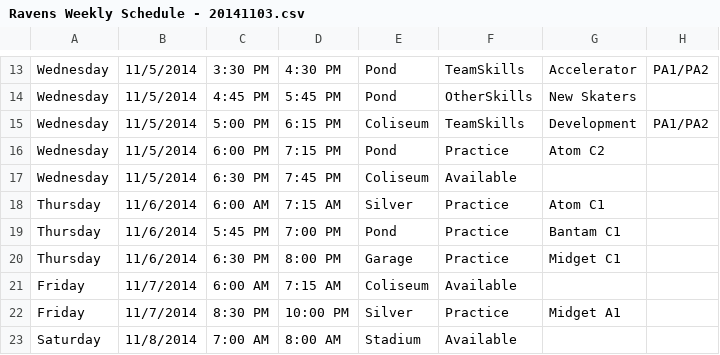
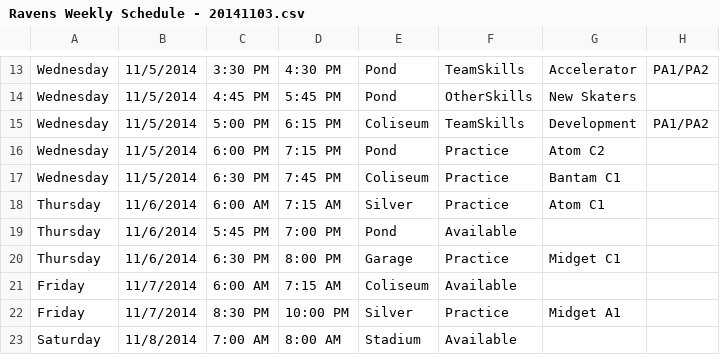
Before and after one commit to hiptopjones/RavensSchedules, a CSV file: Schedules/Ravens Weekly Schedule - 20141103.csv, drawn as a sheet; only a part is shown, gaps mark what is left out.

Commit message:
Bantam C1 can't use the Thursday, since they leave that night for a tournament.  Moving them to Wednesday.

```diff
--- a/Schedules/Ravens Weekly Schedule - 20141103.csv
+++ b/Schedules/Ravens Weekly Schedule - 20141103.csv
@@ -16,5 +16,5 @@ Wednesday,11/5/2014,5:00 PM,6:15 PM,Coliseum,TeamSkills,Development,PA1/PA2
 Wednesday,11/5/2014,6:00 PM,7:15 PM,Pond,Practice,Atom C2
-Wednesday,11/5/2014,6:30 PM,7:45 PM,Coliseum,Available
+Wednesday,11/5/2014,6:30 PM,7:45 PM,Coliseum,Practice,Bantam C1
 Thursday,11/6/2014,6:00 AM,7:15 AM,Silver,Practice,Atom C1
-Thursday,11/6/2014,5:45 PM,7:00 PM,Pond,Practice,Bantam C1
+Thursday,11/6/2014,5:45 PM,7:00 PM,Pond,Available
 Thursday,11/6/2014,6:30 PM,8:00 PM,Garage,Practice,Midget C1
```
